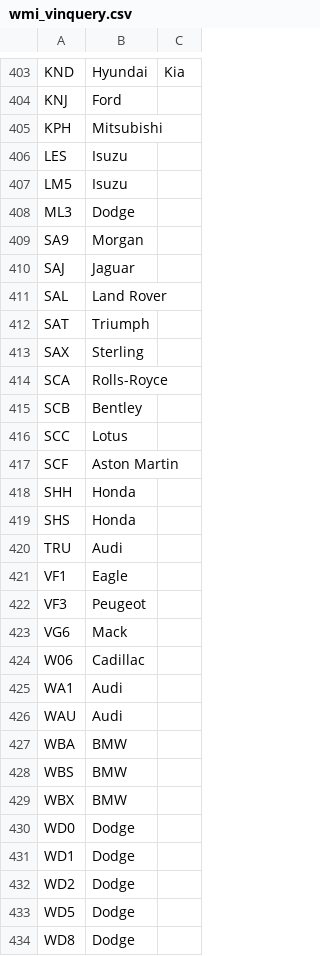
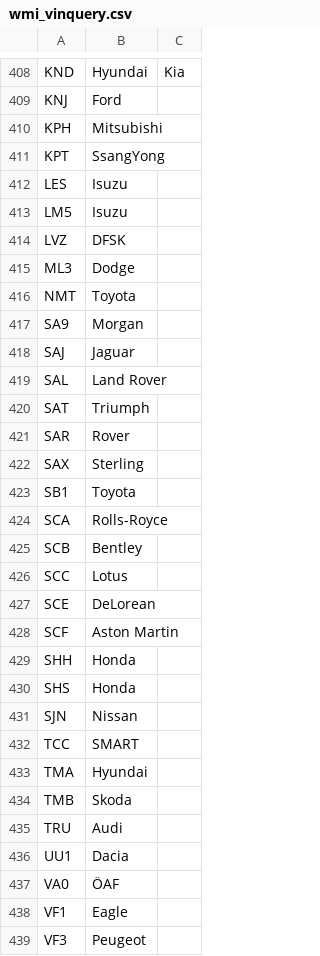
Before and after one commit to iotlabsltd/pyvin, a CSV file: data/wmi_vinquery.csv, drawn as a sheet; only a part is shown, gaps mark what is left out; the shorter side is filled out with more unchanged rows; the diff covers the shown part only; the diff names each change by its address in the sheet, - before the commit and + after, or states it on an @@ line.

Commit message:
add new entries from wiki

```diff
--- a/data/wmi_vinquery.csv
+++ b/data/wmi_vinquery.csv
+row 411: KPT | SsangYong
+row 414: LVZ | DFSK
+row 416: NMT | Toyota
+row 421: SAR | Rover
+row 423: SB1 | Toyota
+row 427: SCE | DeLorean
+row 431: SJN | Nissan
+row 432: TCC | SMART
+row 433: TMA | Hyundai
+row 434: TMB | Skoda
+row 436: UU1 | Dacia
+row 437: VA0 | ÖAF
```
Also changed, not shown: 24 added rows and 1 edited cell elsewhere in this file, 1 other file.
